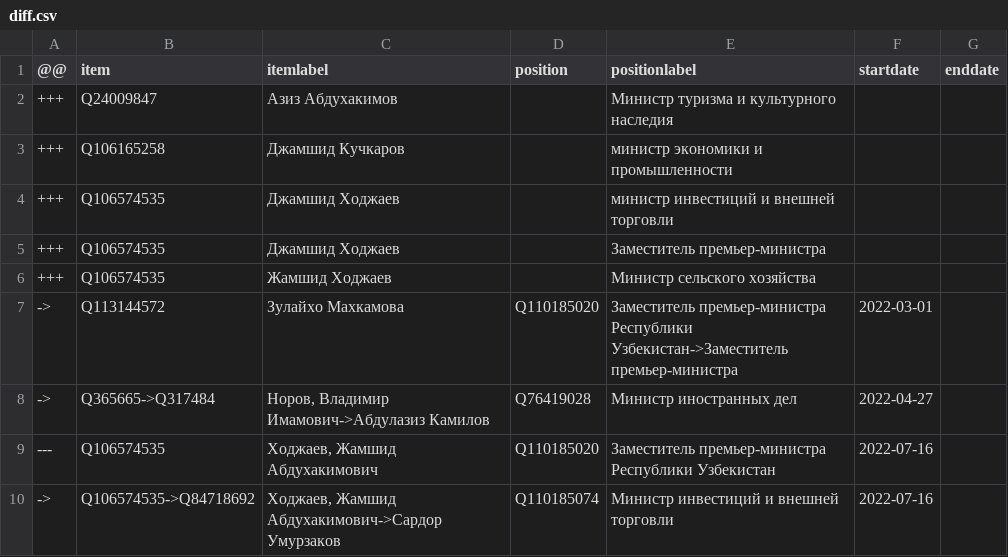
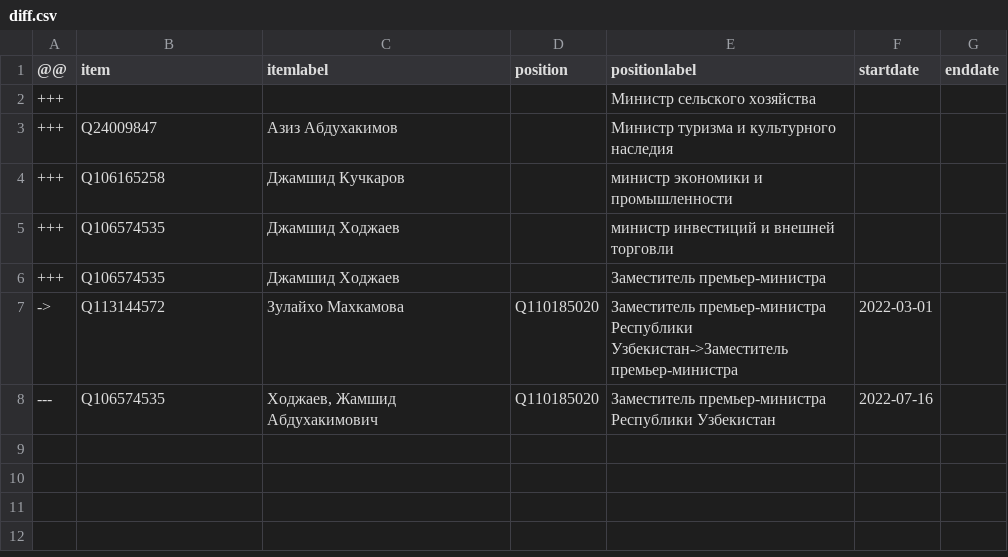
Before and after one commit to every-politician-scrapers/uzbekistan-ministers, a CSV file: sources/ruwiki/diff.csv, drawn as a sheet; removed rows and columns are numbered as before the commit, all else as after; the diff names each change by its address in the sheet, - before the commit and + after, or states it on an @@ line.

```diff
--- a/sources/ruwiki/diff.csv
+++ b/sources/ruwiki/diff.csv
+row 2: +++ |  |  |  | Министр сельского хозяйства
-row 6: +++ | Q106574535 | Жамшид Ходжаев |  | Министр сельского хозяйства
-row 8: -> | Q365665->Q317484 | Норов, Владимир Имамович->Абдулазиз Камилов | Q76419028 | Министр иностранных дел | 2022-04-27
-row 10: -> | Q106574535->Q84718692 | Ходжаев, Жамшид Абдухакимович->Сардор Умурзаков | Q110185074 | Министр инвестиций и внешней торговли | 2022-07-16
```
Also changed, not shown: sources/ruwiki/scraped.csv, sources/ruwiki/wikidata.csv.
